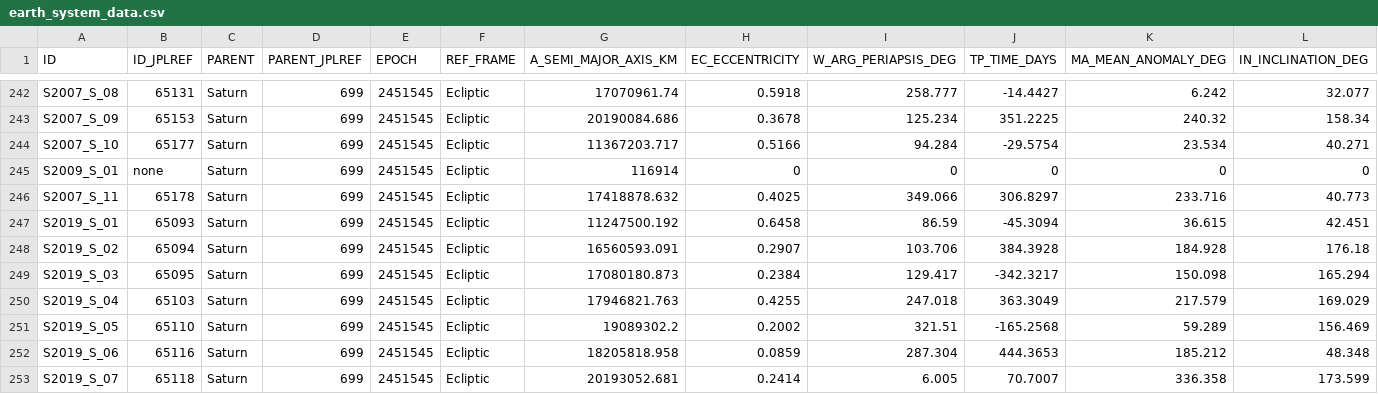
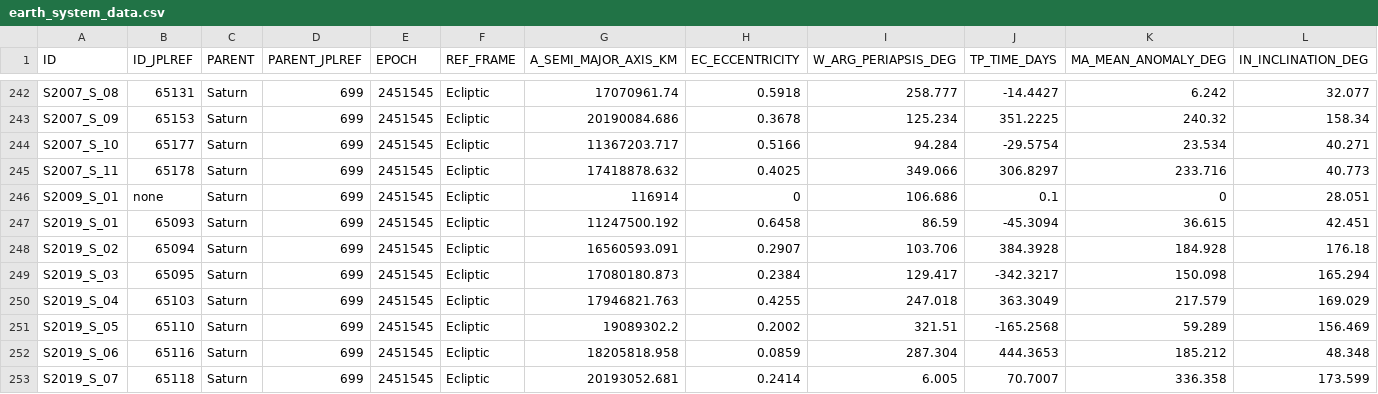
Before and after one commit to meow-sci/pebkac, a CSV file: src/data/earth_system_data.csv, drawn as a sheet; only a part is shown, gaps mark what is left out; removed rows and columns are numbered as before the commit, all else as after; rows hold the shown columns only; the diff names each change by its address in the sheet, - before the commit and + after, or states it on an @@ line.

Commit message:
- Fix S2009_S_01's orbit that has no rotational horizons data. - Fixed some rotation stuff not being exported to XML. - Still need to fix other asteroids and TNO's etc that don't have horizons rot data, tbd - but nobody will really notice probably :)

```diff
--- a/src/data/earth_system_data.csv
+++ b/src/data/earth_system_data.csv
-row 245: S2009_S_01 | none | Saturn | 699 | 2451545 | Ecliptic | 116914 | 0 | 0 | 0 | 0 | 0
+row 246: S2009_S_01 | none | Saturn | 699 | 2451545 | Ecliptic | 116914 | 0 | 106.686 | 0.1 | 0 | 28.051
```
Also changed, not shown: 2 other files.
